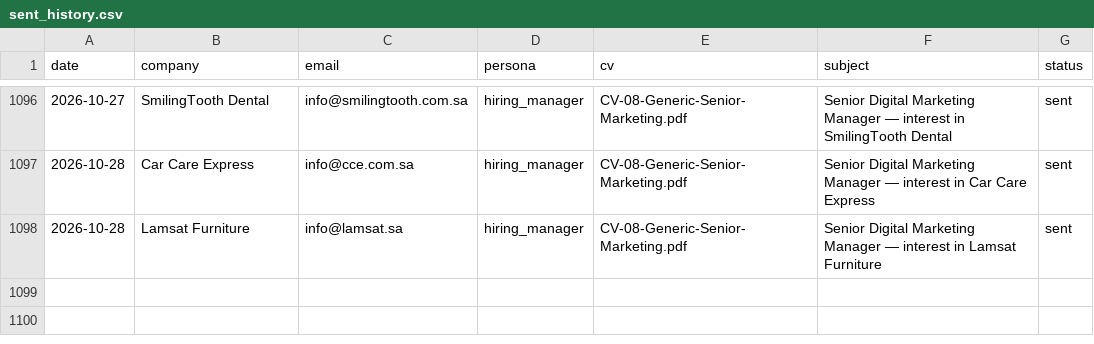
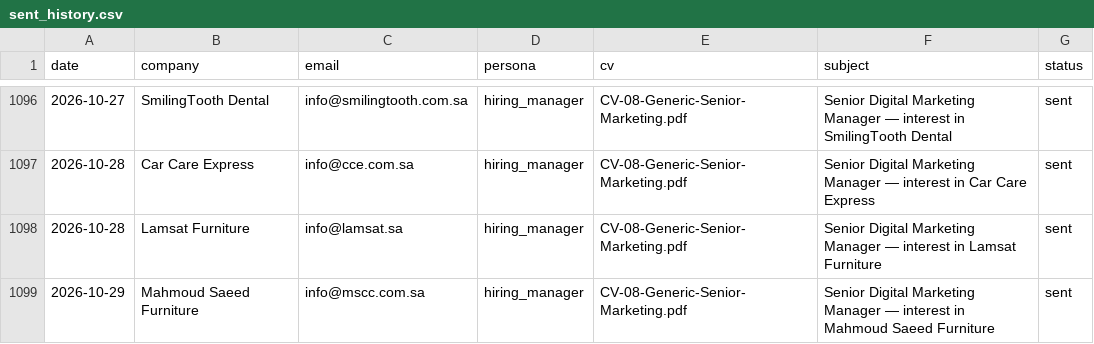
Before and after one commit to Nuredin-Moh/job-madinah, a CSV file: data/sent_history.csv, drawn as a sheet; only a part is shown, gaps mark what is left out.

```diff
--- a/data/sent_history.csv
+++ b/data/sent_history.csv
@@ -1098 +1098,2 @@ date,company,email,persona,cv,subject,status
 2026-10-28,Lamsat Furniture,info@lamsat.sa,hiring_manager,CV-08-Generic-Senior-Marketing.pdf,Senior Digital Marketing Manager — interest in Lamsat Furniture,sent
+2026-10-29,Mahmoud Saeed Furniture,info@mscc.com.sa,hiring_manager,CV-08-Generic-Senior-Marketing.pdf,Senior Digital Marketing Manager — interest in Mahmoud Saeed Furniture,sent
```
Also changed, not shown: data/portal_queue.csv, data/sent_log.csv.
